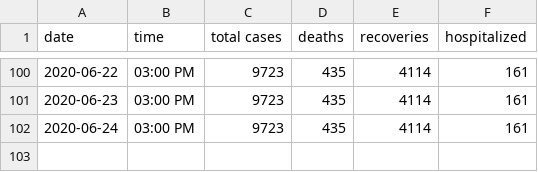
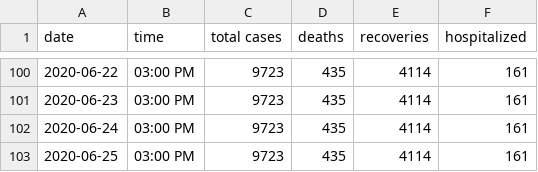
Before and after one commit to jonzingale/jonzingale.github.io, a CSV file: covid19/data/data.csv, drawn as a sheet; only a part is shown, gaps mark what is left out.

Commit message:
daily data

```diff
--- a/covid19/data/data.csv
+++ b/covid19/data/data.csv
@@ -102 +102,2 @@ date,time,total cases,deaths,recoveries,hospitalized
 2020-06-24,03:00 PM,9723,435,4114,161
+2020-06-25,03:00 PM,9723,435,4114,161
```
Also changed, not shown: covid19/data/age.csv, covid19/data/county.csv.
